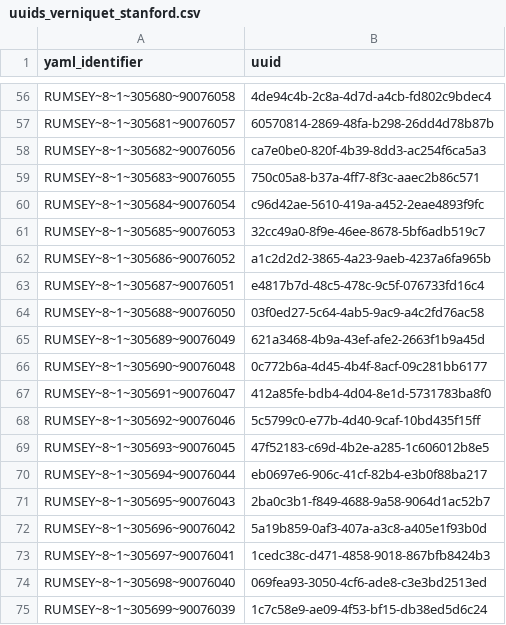
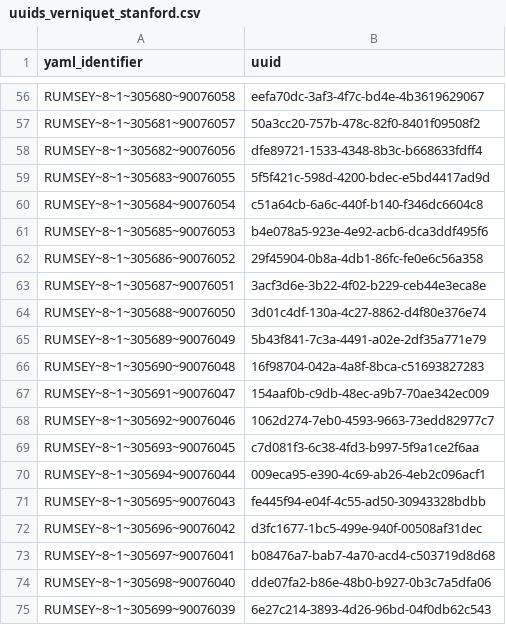
Before and after one commit to soduco/catalog-resources, a CSV file: uuids_verniquet_stanford.csv, drawn as a sheet; only a part is shown, gaps mark what is left out; the diff covers the shown part only; the diff names each change by its address in the sheet, - before the commit and + after, or states it on an @@ line.

```diff
--- a/uuids_verniquet_stanford.csv
+++ b/uuids_verniquet_stanford.csv
-B56 (uuid): 4de94c4b-2c8a-4d7d-a4cb-fd802c9bdec4
+B56 (uuid): eefa70dc-3af3-4f7c-bd4e-4b3619629067
-B57 (uuid): 60570814-2869-48fa-b298-26dd4d78b87b
+B57 (uuid): 50a3cc20-757b-478c-82f0-8401f09508f2
-B58 (uuid): ca7e0be0-820f-4b39-8dd3-ac254f6ca5a3
+B58 (uuid): dfe89721-1533-4348-8b3c-b668633fdff4
-B59 (uuid): 750c05a8-b37a-4ff7-8f3c-aaec2b86c571
+B59 (uuid): 5f5f421c-598d-4200-bdec-e5bd4417ad9d
-B60 (uuid): c96d42ae-5610-419a-a452-2eae4893f9fc
+B60 (uuid): c51a64cb-6a6c-440f-b140-f346dc6604c8
-B61 (uuid): 32cc49a0-8f9e-46ee-8678-5bf6adb519c7
+B61 (uuid): b4e078a5-923e-4e92-acb6-dca3ddf495f6
-B62 (uuid): a1c2d2d2-3865-4a23-9aeb-4237a6fa965b
+B62 (uuid): 29f45904-0b8a-4db1-86fc-fe0e6c56a358
-B63 (uuid): e4817b7d-48c5-478c-9c5f-076733fd16c4
+B63 (uuid): 3acf3d6e-3b22-4f02-b229-ceb44e3eca8e
-B64 (uuid): 03f0ed27-5c64-4ab5-9ac9-a4c2fd76ac58
+B64 (uuid): 3d01c4df-130a-4c27-8862-d4f80e376e74
-B65 (uuid): 621a3468-4b9a-43ef-afe2-2663f1b9a45d
+B65 (uuid): 5b43f841-7c3a-4491-a02e-2df35a771e79
-B66 (uuid): 0c772b6a-4d45-4b4f-8acf-09c281bb6177
+B66 (uuid): 16f98704-042a-4a8f-8bca-c51693827283
-B67 (uuid): 412a85fe-bdb4-4d04-8e1d-5731783ba8f0
+B67 (uuid): 154aaf0b-c9db-48ec-a9b7-70ae342ec009
-B68 (uuid): 5c5799c0-e77b-4d40-9caf-10bd435f15ff
+B68 (uuid): 1062d274-7eb0-4593-9663-73edd82977c7
-B69 (uuid): 47f52183-c69d-4b2e-a285-1c606012b8e5
+B69 (uuid): c7d081f3-6c38-4fd3-b997-5f9a1ce2f6aa
-B70 (uuid): eb0697e6-906c-41cf-82b4-e3b0f88ba217
+B70 (uuid): 009eca95-e390-4c69-ab26-4eb2c096acf1
-B71 (uuid): 2ba0c3b1-f849-4688-9a58-9064d1ac52b7
+B71 (uuid): fe445f94-e04f-4c55-ad50-30943328bdbb
-B72 (uuid): 5a19b859-0af3-407a-a3c8-a405e1f93b0d
+B72 (uuid): d3fc1677-1bc5-499e-940f-00508af31dec
-B73 (uuid): 1cedc38c-d471-4858-9018-867bfb8424b3
+B73 (uuid): b08476a7-bab7-4a70-acd4-c503719d8d68
-B74 (uuid): 069fea93-3050-4cf6-ade8-c3e3bd2513ed
+B74 (uuid): dde07fa2-b86e-48b0-b927-0b3c7a5dfa06
-B75 (uuid): 1c7c58e9-ae09-4f53-bf15-db38ed5d6c24
+B75 (uuid): 6e27c214-3893-4d26-96bd-04f0db62c543
```
Also changed, not shown: 54 edited cells elsewhere in this file, 11 other files.
